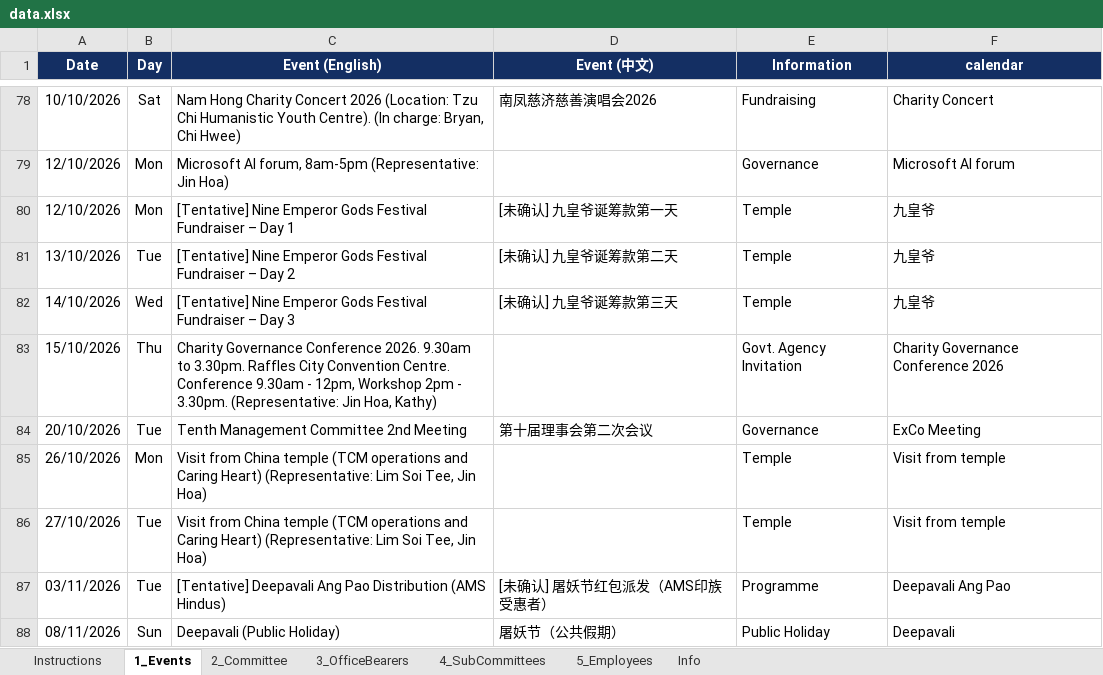
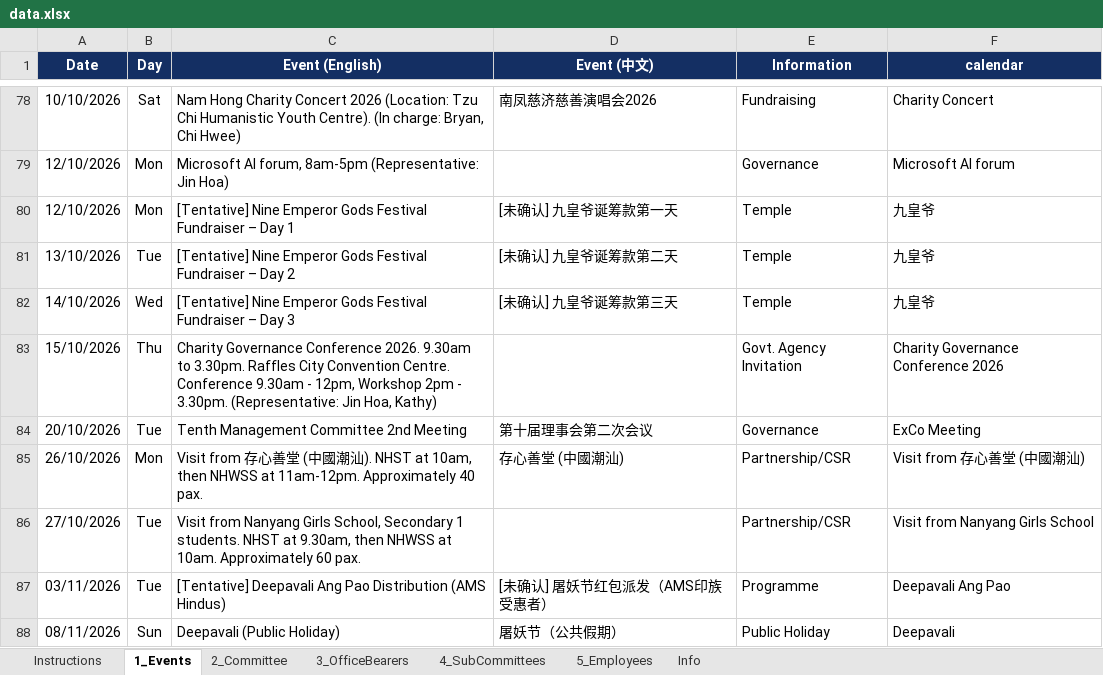
Before and after one commit to NamHongWelfareSS/Member-Handbook, an Excel workbook: data.xlsx, sheet 1_Events, drawn as a sheet; only a part is shown, gaps mark what is left out; values as stored, in another font and other column widths than the file's, no borders; the diff names each change by its address in the sheet, - before the commit and + after, or states it on an @@ line.

Commit message:
Update data.xlsx

```diff
--- a/data.xlsx (sheet 1_Events)
+++ b/data.xlsx (sheet 1_Events)
-C85 (Event (English)): Visit from China temple (TCM operations and Caring Heart) (Representative: Lim Soi Tee, Jin Hoa)
+C85 (Event (English)): Visit from 存心善堂 (中國潮汕). NHST at 10am, then NHWSS at 11am-12pm. Approximately 40 pax.
-D85 (Event (中文)): (empty)
+D85 (Event (中文)): 存心善堂 (中國潮汕)
-E85:E86 (Information): Temple
+E85:E86 (Information): Partnership/CSR
-F85 (calendar): Visit from temple
+F85 (calendar): Visit from 存心善堂 (中國潮汕)
-C86 (Event (English)): Visit from China temple (TCM operations and Caring Heart) (Representative: Lim Soi Tee, Jin Hoa)
+C86 (Event (English)): Visit from Nanyang Girls School, Secondary 1 students. NHST at 9.30am, then NHWSS at 10am. Approximately 60 pax.
-F86 (calendar): Visit from temple
+F86 (calendar): Visit from Nanyang Girls School
```
